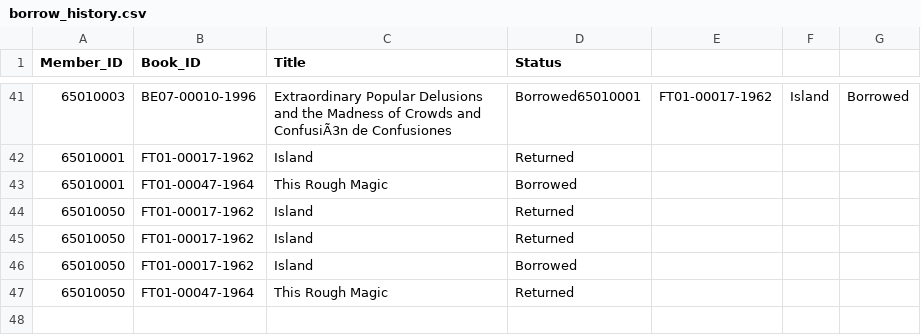
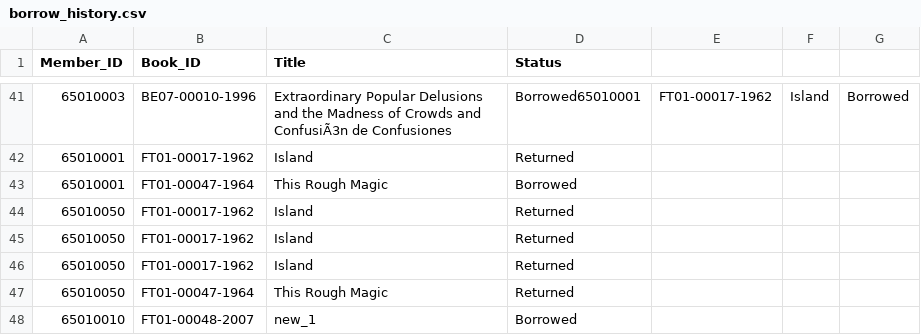
Before and after one commit to Phenwatsa/File_Code_Project_CPE112, a CSV file: DATA/borrow_history.csv, drawn as a sheet; only a part is shown, gaps mark what is left out.

```diff
--- a/DATA/borrow_history.csv
+++ b/DATA/borrow_history.csv
@@ -45,3 +45,4 @@
 65010050,FT01-00017-1962,Island,Returned
-65010050,FT01-00017-1962,Island,Borrowed
+65010050,FT01-00017-1962,Island,Returned
 65010050,FT01-00047-1964,This Rough Magic,Returned
+65010010,FT01-00048-2007,new_1,Borrowed
```
Also changed, not shown: DATA/Book-ID.csv, 11 other files.
